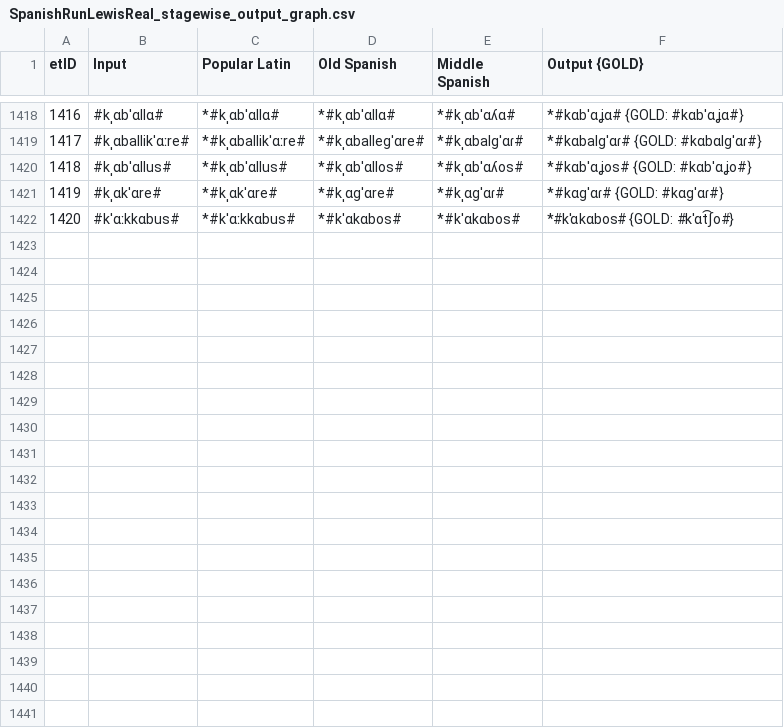
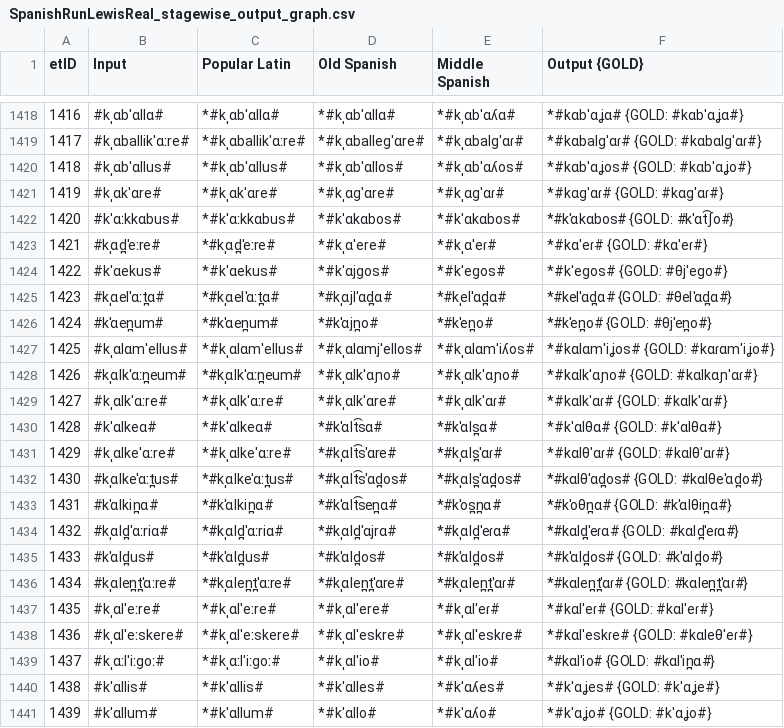
Before and after one commit to lfetting1/SpanishCFR, a CSV file: SpanishRunLewisReal/SpanishRunLewisReal_stagewise_output_graph.csv, drawn as a sheet; only a part is shown, gaps mark what is left out; the diff covers the shown part only; the diff names each change by its address in the sheet, - before the commit and + after, or states it on an @@ line.

```diff
--- a/SpanishRunLewisReal/SpanishRunLewisReal_stagewise_output_graph.csv
+++ b/SpanishRunLewisReal/SpanishRunLewisReal_stagewise_output_graph.csv
+row 1423: 1421 | #kˌɑd̪ˈeːre# | *#kˌɑd̪ˈeːre# | *#kˌɑˈere# | *#kˌɑˈeɾ# | *#kɑˈeɾ# {GOLD: #kɑˈeɾ#}
+row 1424: 1422 | #kˈɑekus# | *#kˈɑekus# | *#kˈɑjɡos# | *#kˈeɡos# | *#kˈeɡos# {GOLD: #θjˈeɡo#}
+row 1425: 1423 | #kˌɑelˈɑːt̪ɑ# | *#kˌɑelˈɑːt̪ɑ# | *#kˌɑjlˈɑd̪ɑ# | *#kˌelˈɑd̪ɑ# | *#kelˈɑd̪ɑ# {GOLD: #θelˈɑd̪ɑ#}
+row 1426: 1424 | #kˈɑen̪um# | *#kˈɑen̪um# | *#kˈɑjn̪o# | *#kˈen̪o# | *#kˈen̪o# {GOLD: #θjˈen̪o#}
+row 1427: 1425 | #kˌɑlɑmˈellus# | *#kˌɑlɑmˈellus# | *#kˌɑlɑmjˈellos# | *#kˌɑlɑmˈiʎos# | *#kɑlɑmˈiʝos# {GOLD: #kɑɾɑmˈiʝo#}
+row 1428: 1426 | #kˌɑlkˈɑːn̪eum# | *#kˌɑlkˈɑːn̪eum# | *#kˌɑlkˈɑɲo# | *#kˌɑlkˈɑɲo# | *#kɑlkˈɑɲo# {GOLD: #kɑlkɑɲˈɑɾ#}
+row 1429: 1427 | #kˌɑlkˈɑːre# | *#kˌɑlkˈɑːre# | *#kˌɑlkˈɑre# | *#kˌɑlkˈɑɾ# | *#kɑlkˈɑɾ# {GOLD: #kɑlkˈɑɾ#}
+row 1430: 1428 | #kˈɑlkeɑ# | *#kˈɑlkeɑ# | *#kˈɑlt͡sɑ# | *#kˈɑls̪ɑ# | *#kˈɑlθɑ# {GOLD: #kˈɑlθɑ#}
+row 1431: 1429 | #kˌɑlkeˈɑːre# | *#kˌɑlkeˈɑːre# | *#kˌɑlt͡sˈɑre# | *#kˌɑls̪ˈɑɾ# | *#kɑlθˈɑɾ# {GOLD: #kɑlθˈɑɾ#}
+row 1432: 1430 | #kˌɑlkeˈɑːt̪us# | *#kˌɑlkeˈɑːt̪us# | *#kˌɑlt͡sˈɑd̪os# | *#kˌɑls̪ˈɑd̪os# | *#kɑlθˈɑd̪os# {GOLD: #kɑlθeˈɑd̪o#}
+row 1433: 1431 | #kˈɑlkin̪ɑ# | *#kˈɑlkin̪ɑ# | *#kˈɑlt͡sen̪ɑ# | *#kˈos̪n̪ɑ# | *#kˈoθn̪ɑ# {GOLD: #kˈɑlθin̪ɑ#}
+row 1434: 1432 | #kˌɑld̪ˈɑːriɑ# | *#kˌɑld̪ˈɑːriɑ# | *#kˌɑld̪ˈɑjrɑ# | *#kˌɑld̪ˈeɾɑ# | *#kɑld̪ˈeɾɑ# {GOLD: #kɑld̪ˈeɾɑ#}
+row 1435: 1433 | #kˈɑld̪us# | *#kˈɑld̪us# | *#kˈɑld̪os# | *#kˈɑld̪os# | *#kˈɑld̪os# {GOLD: #kˈɑld̪o#}
+row 1436: 1434 | #kˌɑlen̪t̪ˈɑːre# | *#kˌɑlen̪t̪ˈɑːre# | *#kˌɑlen̪t̪ˈɑre# | *#kˌɑlen̪t̪ˈɑɾ# | *#kɑlen̪t̪ˈɑɾ# {GOLD: #kɑlen̪t̪ˈɑɾ#}
+row 1437: 1435 | #kˌɑlˈeːre# | *#kˌɑlˈeːre# | *#kˌɑlˈere# | *#kˌɑlˈeɾ# | *#kɑlˈeɾ# {GOLD: #kɑlˈeɾ#}
+row 1438: 1436 | #kˌɑlˈeːskere# | *#kˌɑlˈeːskere# | *#kˌɑlˈeskre# | *#kˌɑlˈeskɾe# | *#kɑlˈeskɾe# {GOLD: #kɑleθˈeɾ#}
+row 1439: 1437 | #kˌɑːlˈiːɡoː# | *#kˌɑːlˈiːɡoː# | *#kˌɑlˈio# | *#kˌɑlˈio# | *#kɑlˈio# {GOLD: #kɑlˈin̪ɑ#}
+row 1440: 1438 | #kˈɑllis# | *#kˈɑllis# | *#kˈɑlles# | *#kˈɑʎes# | *#kˈɑʝes# {GOLD: #kˈɑʝe#}
+row 1441: 1439 | #kˈɑllum# | *#kˈɑllum# | *#kˈɑllo# | *#kˈɑʎo# | *#kˈɑʝo# {GOLD: #kˈɑʝo#}
```
Also changed, not shown: 9 added rows elsewhere in this file, 29 other files.
